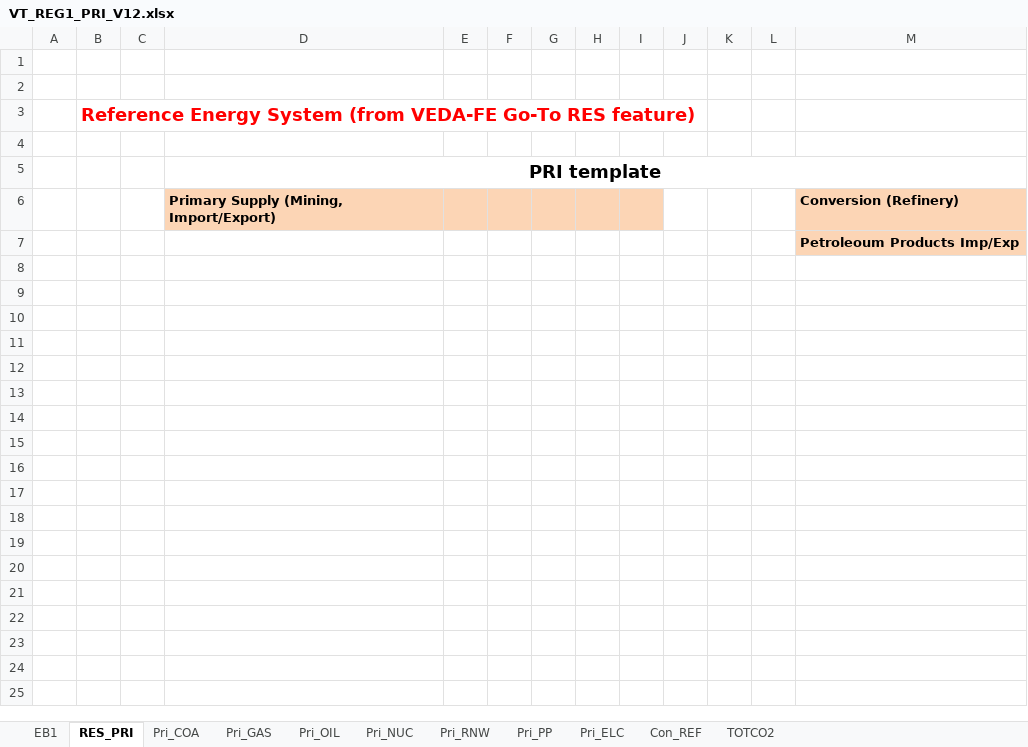
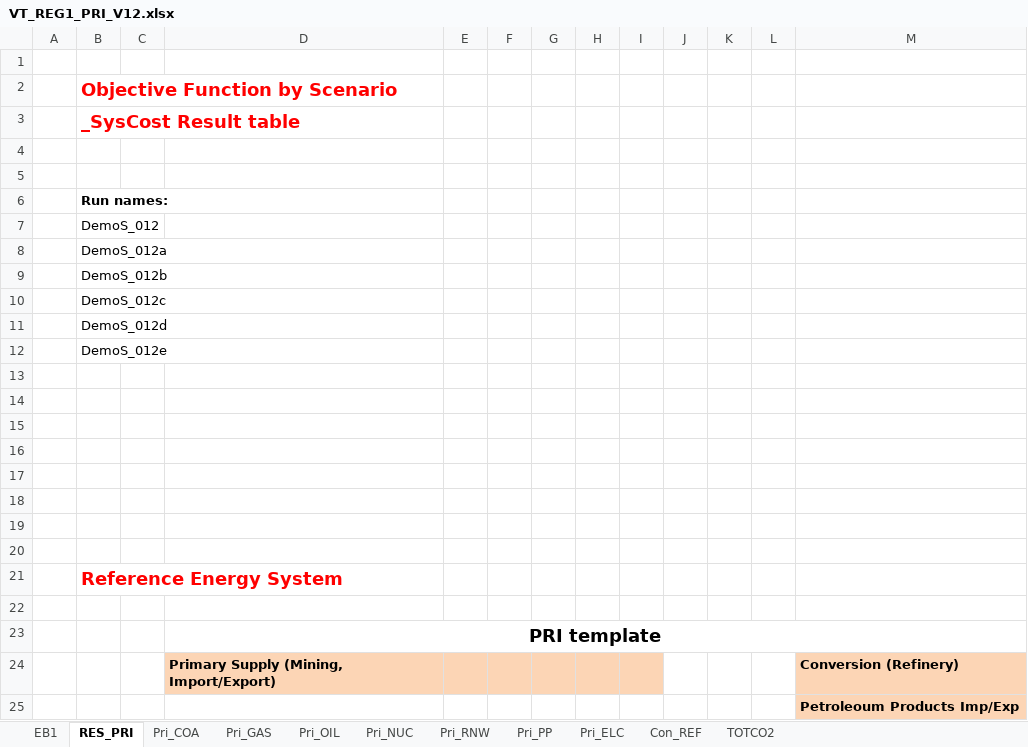
Before and after one commit to RahulKanors/DemoS_012_testing_GitHub, an Excel workbook: VT_REG1_PRI_V12.xlsx, sheet RES_PRI, drawn as a sheet; values as stored, in another font and other column widths than the file's, no borders; charts and pictures not drawn; addresses are those after the commit; the diff names each change by its address in the sheet, - before the commit and + after, or states it on an @@ line.

```diff
--- a/VT_REG1_PRI_V12.xlsx (sheet RES_PRI)
+++ b/VT_REG1_PRI_V12.xlsx (sheet RES_PRI)
+row 2:  | Objective Function by Scenario
+row 3:  | _SysCost Result table
+row 5: (empty)
-B6: Reference Energy System (from VEDA-FE Go-To RES feature)
+B6: Run names:
-B6 text colour: #FF0000
+B6 text colour: black, text size: smaller
+row 7:  | DemoS_012
+row 8:  | DemoS_012a
+row 9:  | DemoS_012b
+row 10:  | DemoS_012c
+row 11:  | DemoS_012d
+row 12:  | DemoS_012e
+row 13: (empty)
+row 14: (empty)
+row 15: (empty)
+row 16: (empty)
+row 17: (empty)
+row 18: (empty)
+row 19: (empty)
+row 20: (empty)
+row 21:  | Reference Energy System
```
Also changed, not shown: charts or pictures, Sets-DemoModels.xlsx, SuppXLS/Scen_DemProj_DTCAR.xlsx, 15 other files.
